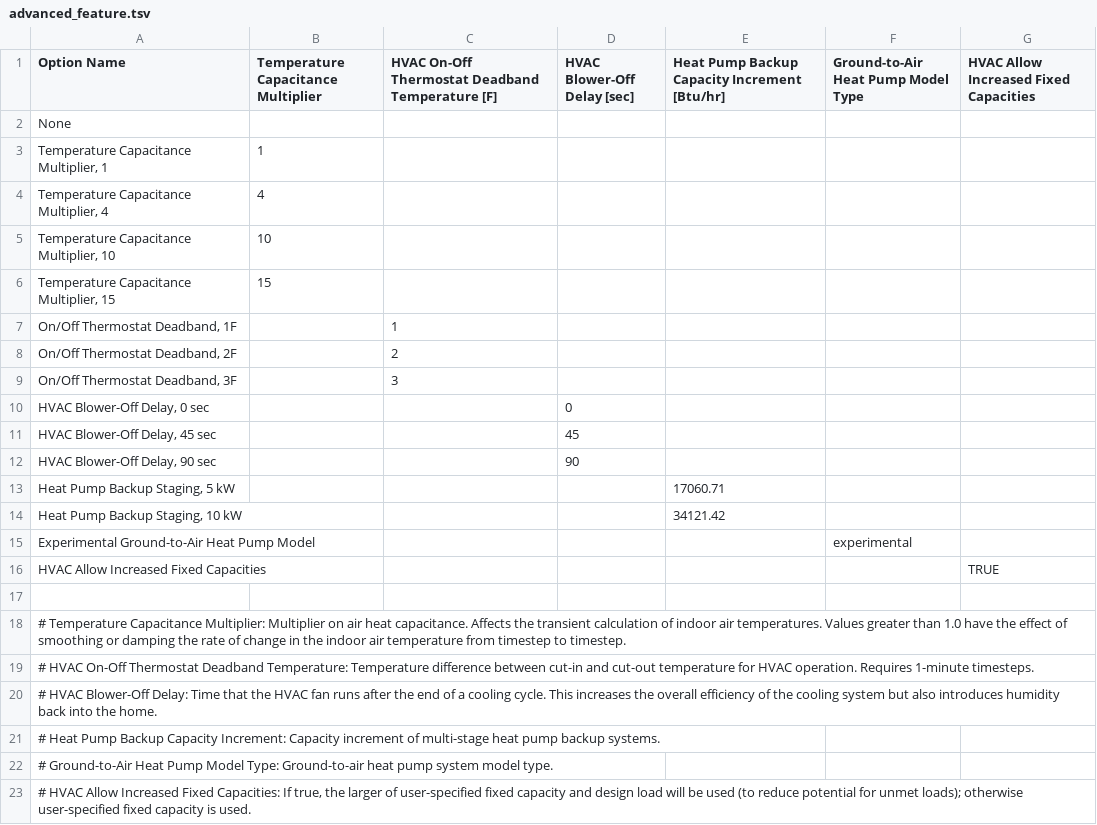
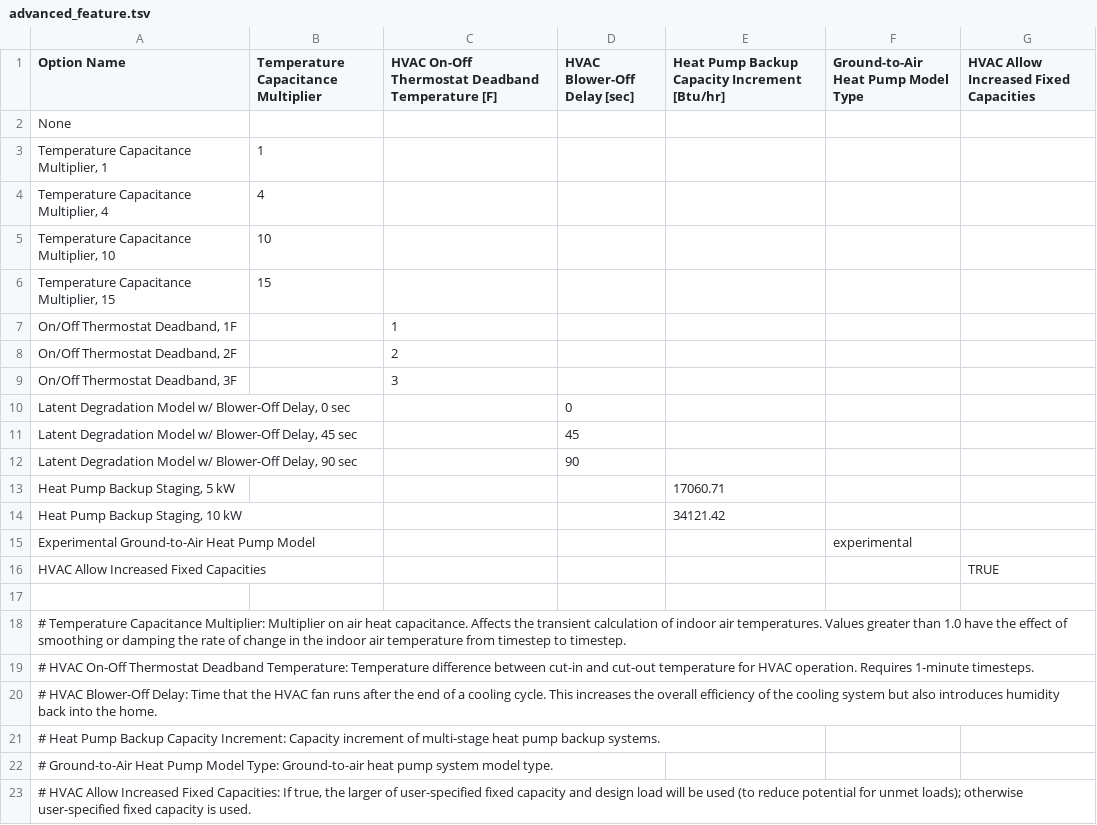
Before and after one commit to NatLabRockies/OpenStudio-HPXML, a TSV file: BuildResidentialHPXML/resources/options/advanced_feature.tsv, drawn as a sheet.

```diff
--- a/BuildResidentialHPXML/resources/options/advanced_feature.tsv
+++ b/BuildResidentialHPXML/resources/options/advanced_feature.tsv
@@ -9,5 +9,5 @@ None
 "On/Off Thermostat Deadband, 3F"		3				
-"HVAC Blower-Off Delay, 0 sec"			0			
-"HVAC Blower-Off Delay, 45 sec"			45			
-"HVAC Blower-Off Delay, 90 sec"			90			
+"Latent Degradation Model w/ Blower-Off Delay, 0 sec"			0			
+"Latent Degradation Model w/ Blower-Off Delay, 45 sec"			45			
+"Latent Degradation Model w/ Blower-Off Delay, 90 sec"			90			
 "Heat Pump Backup Staging, 5 kW"				17060.71		
```
Also changed, not shown: BuildResidentialHPXML/resources/options/advanced_feature_2.tsv, 15 other files.
